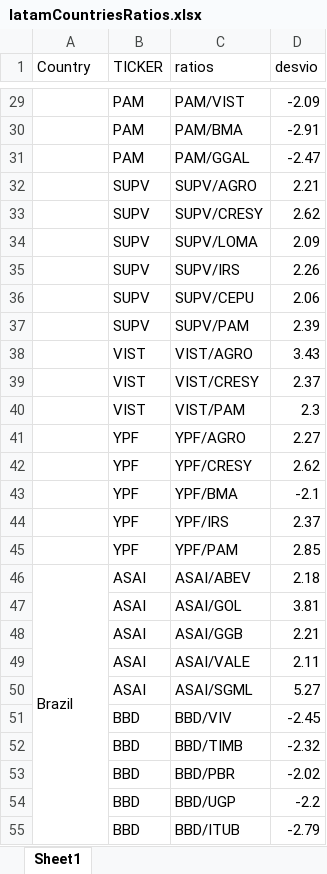
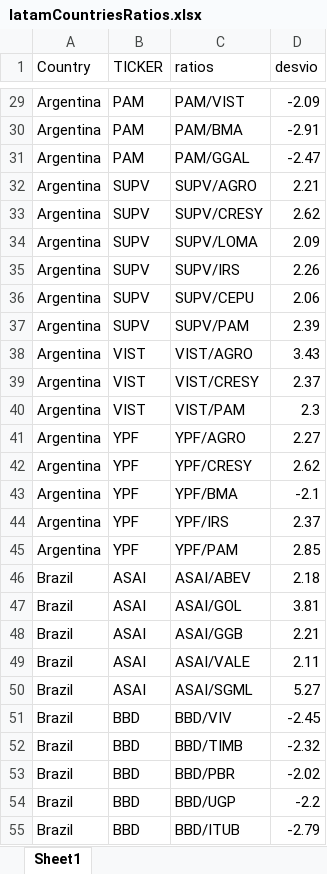
Before and after one commit to Matichialva/delphosinvFinance, an Excel workbook: latamReturns&Ratios/latamCountriesRatios.xlsx, sheet Sheet1, drawn as a sheet; only a part is shown, gaps mark what is left out; values as stored, in another font and other column widths than the file's, no cell formats; the diff covers the shown part only; the diff names each change by its address in the sheet, - before the commit and + after, or states it on an @@ line.

```diff
--- a/latamReturns&Ratios/latamCountriesRatios.xlsx (sheet Sheet1)
+++ b/latamReturns&Ratios/latamCountriesRatios.xlsx (sheet Sheet1)
-A29:A45 (Country): (empty)
+A29:A45 (Country): Argentina
-A46:A218 merged
-A47:A55 (Country): (empty)
+A47:A55 (Country): Brazil
```
Also changed, not shown: 191 edited cells and merged cells elsewhere in this sheet, cell formats, etfReturnsExcel/etfReturns.xlsx, latamReturns&Ratios/latamIndustryRatios.xlsx, 13 other files.
